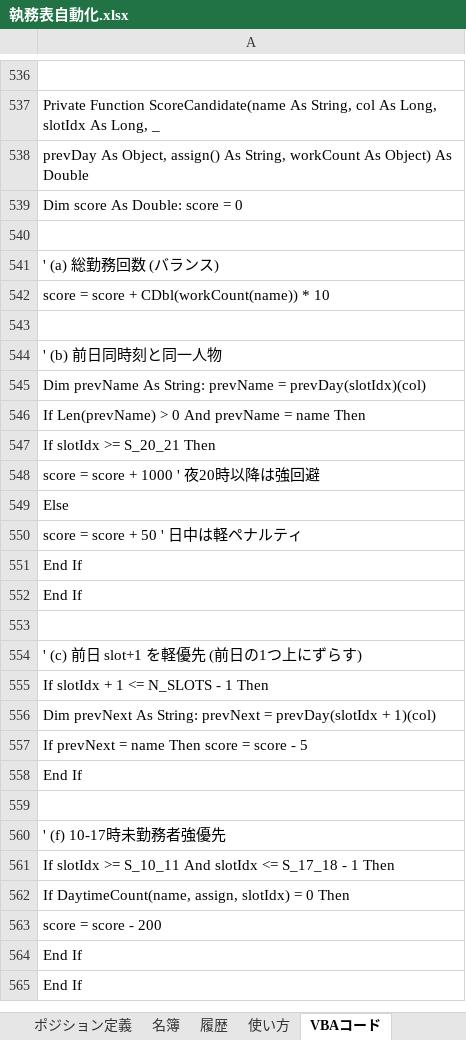
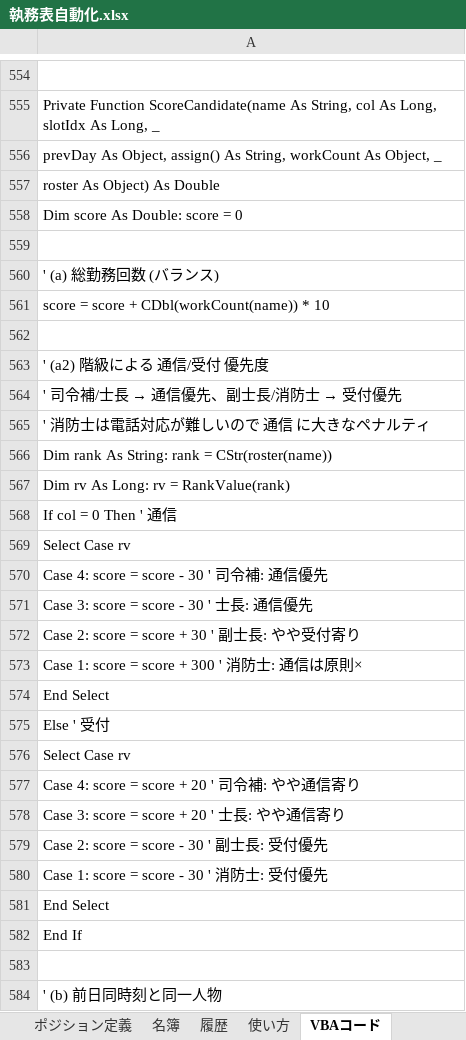
Before and after one commit to setup888/-pj, an Excel workbook: 執務表自動化.xlsx, sheet VBAコード, drawn as a sheet; only a part is shown, gaps mark what is left out; the shorter side is filled out with more unchanged rows; values as stored, in another font and other column widths than the file's, no borders; addresses are those after the commit; the diff covers the shown part only; the diff names each change by its address in the sheet, - before the commit and + after, or states it on an @@ line.

```diff
--- a/執務表自動化.xlsx (sheet VBAコード)
+++ b/執務表自動化.xlsx (sheet VBAコード)
-A556: …workCount As Object) As Double
+A556: …workCount As Object, _
+row 557: roster As Object) As Double
+row 562: (empty)
+row 563: ' (a2) 階級による 通信/受付 優先度
+row 564: ' 司令補/士長 → 通信優先、副士長/消防士 → 受付優先
+row 565: ' 消防士は電話対応が難しいので 通信 に大きなペナルティ
+row 566: Dim rank As String: rank = CStr(roster(name))
+row 567: Dim rv As Long: rv = RankValue(rank)
+row 568: If col = 0 Then ' 通信
+row 569: Select Case rv
+row 570: Case 4: score = score - 30 ' 司令補: 通信優先
+row 571: Case 3: score = score - 30 ' 士長: 通信優先
+row 572: Case 2: score = score + 30 ' 副士長: やや受付寄り
+row 573: Case 1: score = score + 300 ' 消防士: 通信は原則×
+row 574: End Select
+row 575: Else ' 受付
+row 576: Select Case rv
+row 577: Case 4: score = score + 20 ' 司令補: やや通信寄り
+row 578: Case 3: score = score + 20 ' 士長: やや通信寄り
+row 579: Case 2: score = score - 30 ' 副士長: 受付優先
+row 580: Case 1: score = score - 30 ' 消防士: 受付優先
+row 581: End Select
+row 582: End If
```
Also changed, not shown: 21 added rows and 4 edited cells elsewhere in this sheet, sheet 名簿, 3 other files.
